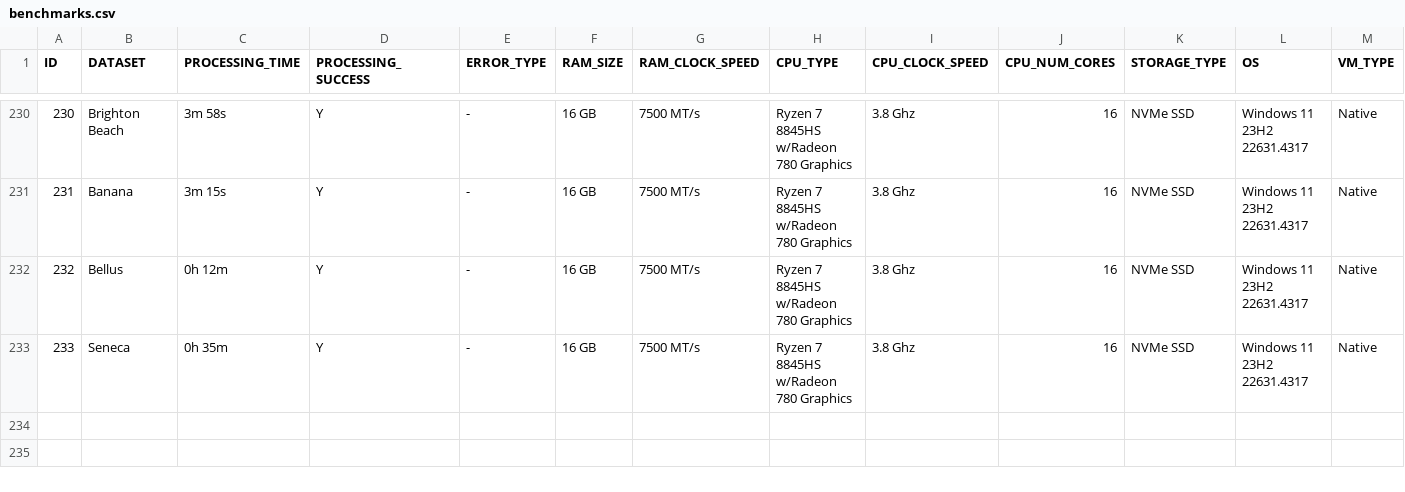
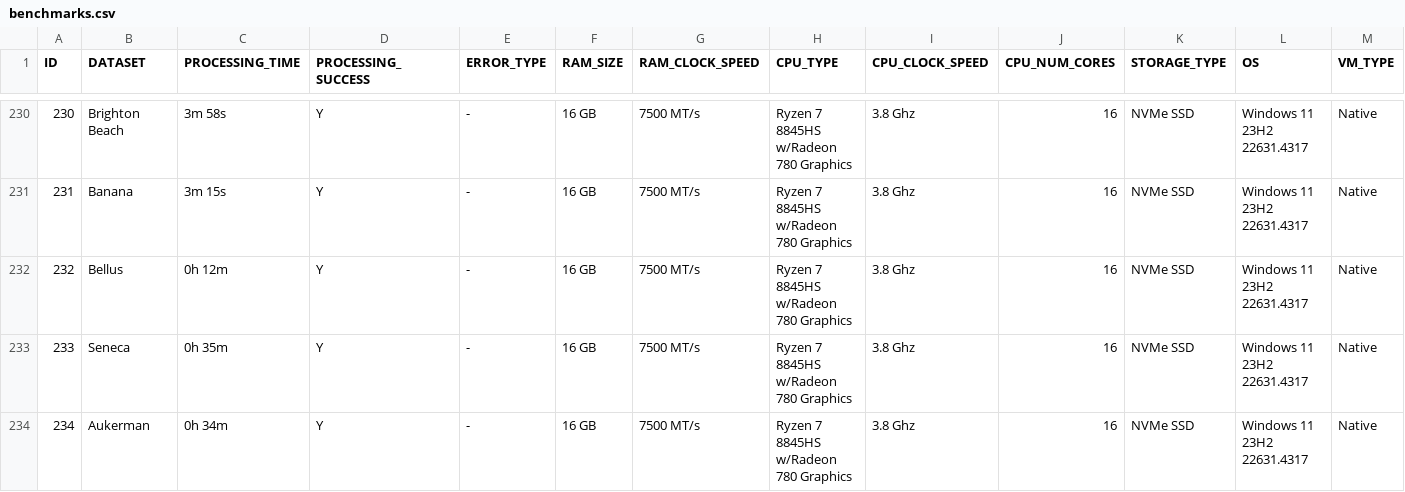
Before and after one commit to OpenDroneMap/odm-benchmarks, a CSV file: data/benchmarks.csv, drawn as a sheet; only a part is shown, gaps mark what is left out; rows hold the shown columns only; the diff names each change by its address in the sheet, - before the commit and + after, or states it on an @@ line.

```diff
--- a/data/benchmarks.csv
+++ b/data/benchmarks.csv
+row 234: 234 | Aukerman | 0h 34m | Y | - | 16 GB | 7500 MT/s | Ryzen 7 8845HS w/Radeon 780 Graphics | 3.8 Ghz | 16 | NVMe SSD | Windows 11 23H2 22631.4317 | Native
```
Also changed, not shown: 9 other files.
